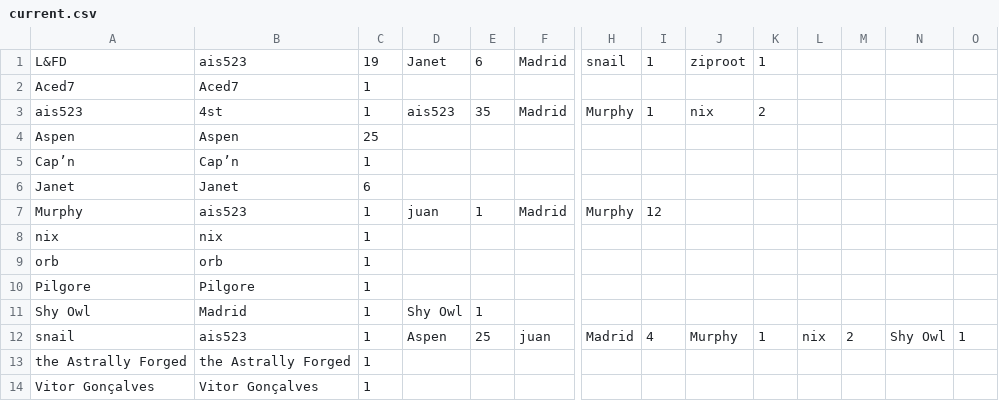
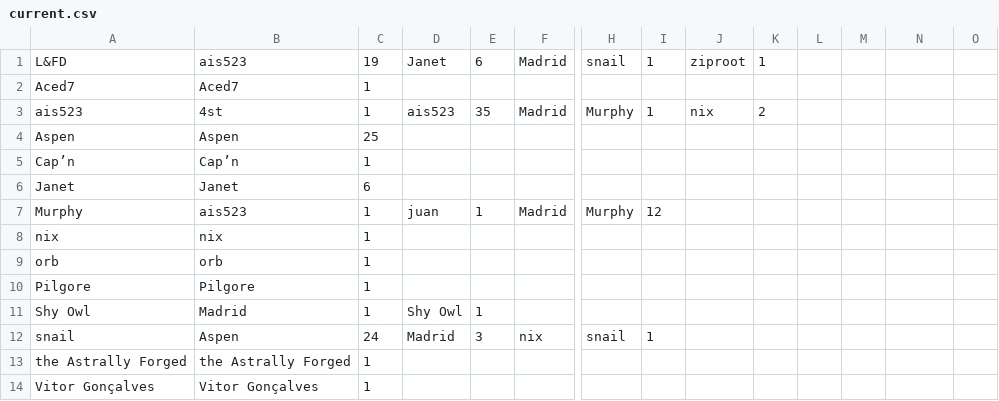
Before and after one commit to AgoraNomic/Collector, a CSV file: current.csv, drawn as a sheet; only a part is shown, gaps mark what is left out; the diff names each change by its address in the sheet, - before the commit and + after, or states it on an @@ line.

```diff
--- a/current.csv
+++ b/current.csv
-B12: ais523
+B12: Aspen
-C12: 1
+C12: 24
-D12: Aspen
+D12: Madrid
-E12: 25
+E12: 3
-F12: juan
+F12: nix
-H12: Madrid
+H12: snail
-I12: 4
+I12: 1
-J12: Murphy
+J12: (empty)
-K12: 1
+K12: (empty)
-L12: nix
+L12: (empty)
-M12: 2
+M12: (empty)
-N12: Shy Owl
+N12: (empty)
-O12: 1
+O12: (empty)
```
Also changed, not shown: history.csv, 3 other files.
